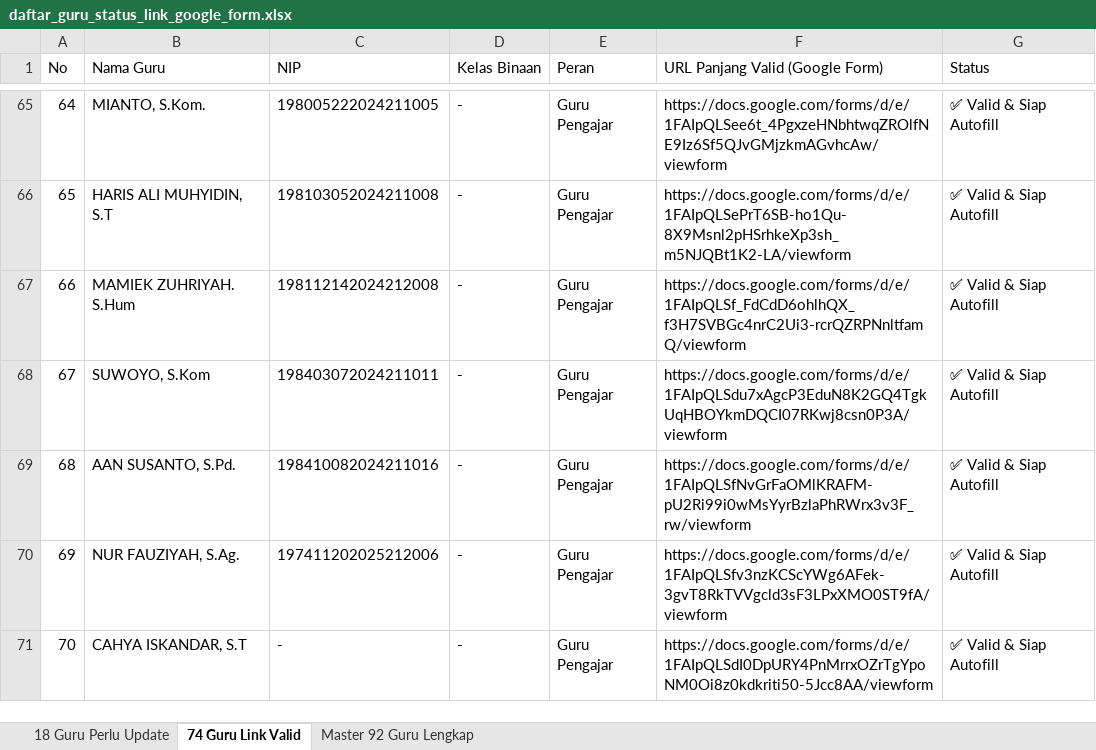
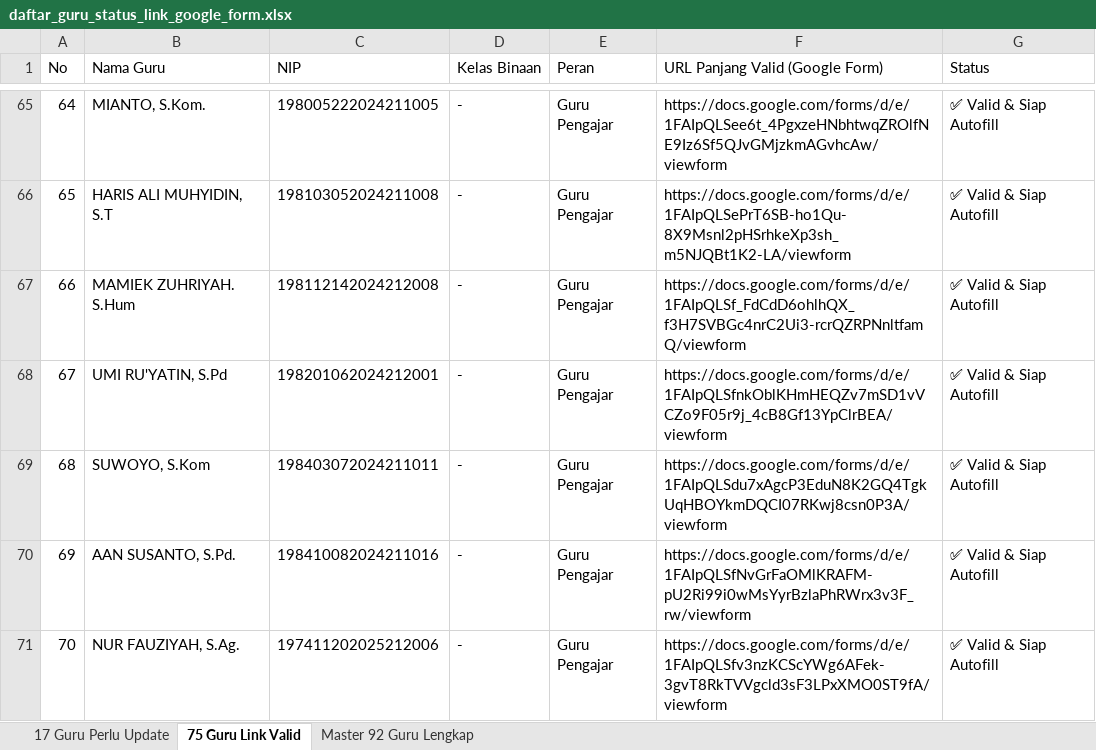
Before and after one commit to iskakfatoni/portalautoform, an Excel workbook: daftar_guru_status_link_google_form.xlsx, sheet 75 Guru Link Valid, drawn as a sheet; only a part is shown, gaps mark what is left out; the shorter side is filled out with more unchanged rows; values as stored, in another font and other column widths than the file's, no borders; addresses are those after the commit; the diff names each change by its address in the sheet, - before the commit and + after, or states it on an @@ line.

Commit message:
Update UMI RU'YATIN, S.Pd Google Form URL and update Excel export

```diff
--- a/daftar_guru_status_link_google_form.xlsx (sheet 75 Guru Link Valid)
+++ b/daftar_guru_status_link_google_form.xlsx (sheet 75 Guru Link Valid)
-sheet tab: 18 Guru Perlu Update
+sheet tab: 17 Guru Perlu Update
-sheet tab: 74 Guru Link Valid
+sheet tab: 75 Guru Link Valid
+row 68: 67 | UMI RU'YATIN, S.Pd | 198201062024212001 | - | Guru Pengajar | https://docs.google.com/forms/d/e/1FAIpQLSfnkOblKHmHEQZv7mSD1vVCZo9F05r9j_4cB8Gf13YpClrBEA/viewform | ✅ Valid & Siap Autofill
@@ column A (No) renumbered from row 69 down @@
```
Also changed, not shown: sheet 17 Guru Perlu Update, sheet Master 92 Guru Lengkap, 1 other file.
